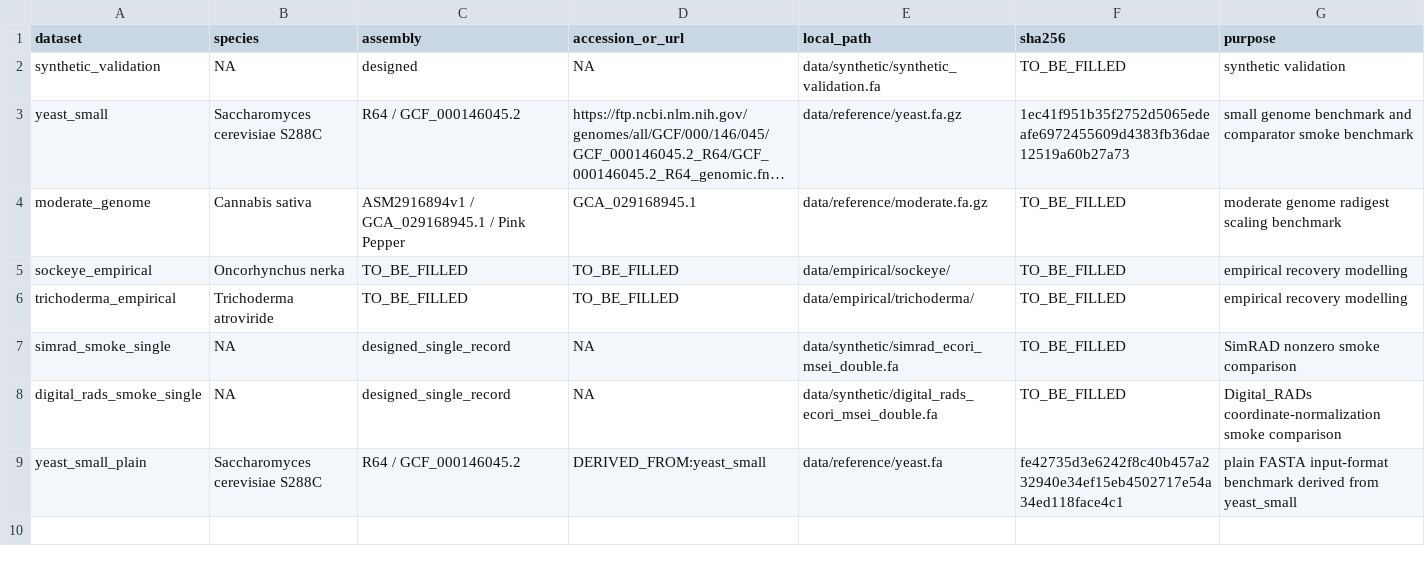
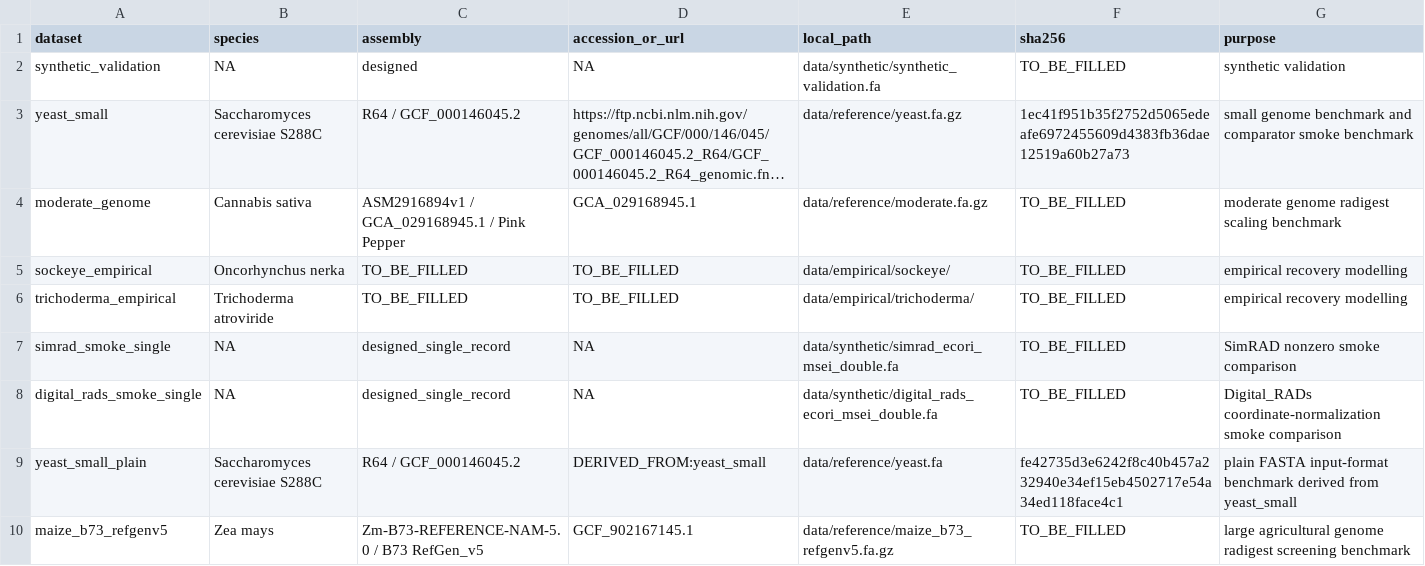
Before and after one commit to ericksamera/radigest-benchmarking, a TSV file: config/datasets.tsv, drawn as a sheet; long unchanged cells end in …; the diff names each change by its address in the sheet, - before the commit and + after, or states it on an @@ line.

Commit message:
build(config): add maize_b73_refgenv5 dataset to configuration - Added a new dataset entry for maize_b73_refgenv5. - Includes species, assembly, accession, and local path details. - Enhances the dataset options for agricultural genome benchmarking.

```diff
--- a/config/datasets.tsv
+++ b/config/datasets.tsv
+row 10: maize_b73_refgenv5 | Zea mays | Zm-B73-REFERENCE-NAM-5.0 / B73 RefGen_v5 | GCF_902167145.1 | data/reference/maize_b73_refgenv5.fa.gz | TO_BE_FILLED | large agricultural genome radigest screening benchmark
```
